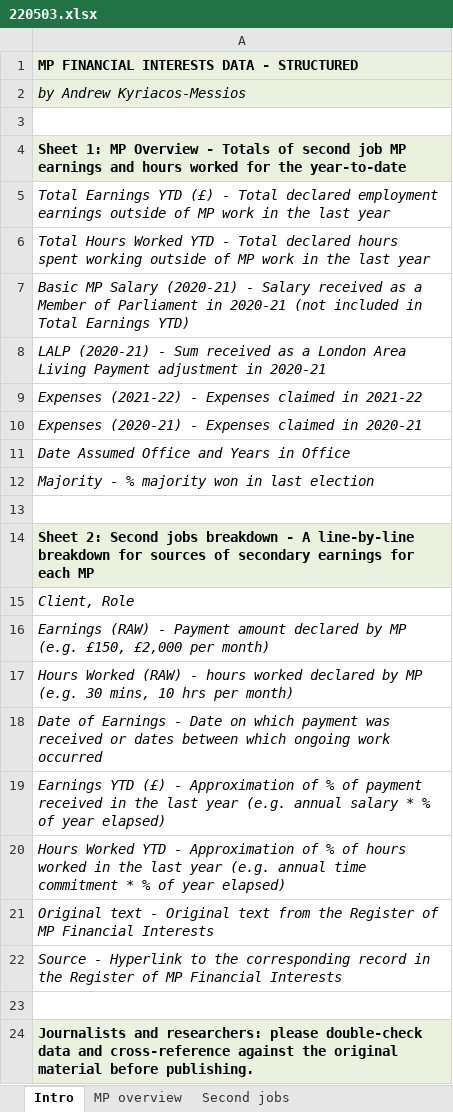
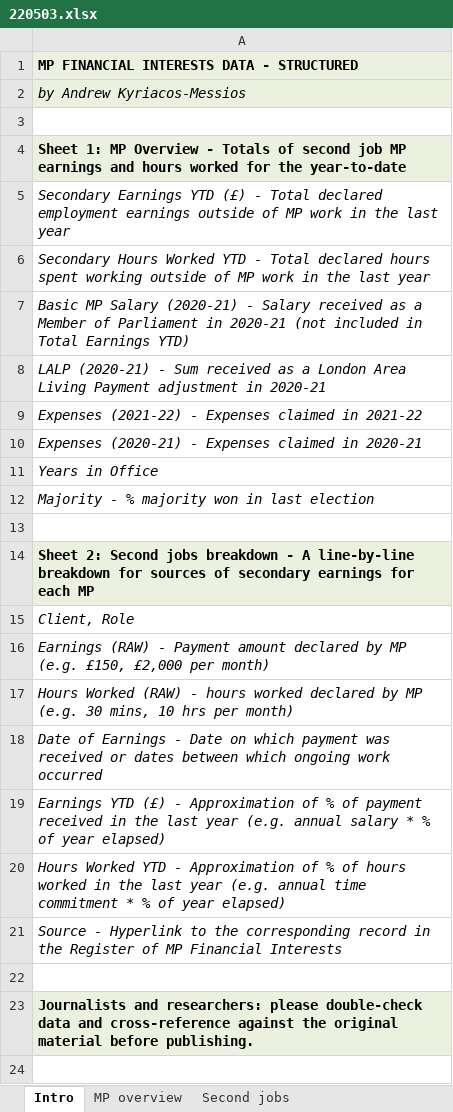
Before and after one commit to messiosa/mp_second_jobs, an Excel workbook: excel/220503.xlsx, sheet Intro, drawn as a sheet; only a part is shown; the shorter side is filled out with more unchanged rows; values as stored, in another font and other column widths than the file's, no borders; the diff names each change by its address in the sheet, - before the commit and + after, or states it on an @@ line.

```diff
--- a/excel/220503.xlsx (sheet Intro)
+++ b/excel/220503.xlsx (sheet Intro)
-A5: Total Earnings YTD…
+A5: Secondary Earnings YTD…
-A6: Total Hours Worked…
+A6: Secondary Hours Worked…
-A11: Date Assumed Office and Years in Office
+A11: Years in Office
-row 21: Original text - Original text from the Register of MP Financial Interests
```
Also changed, not shown: excel/220516.xlsx, 1 other file.
